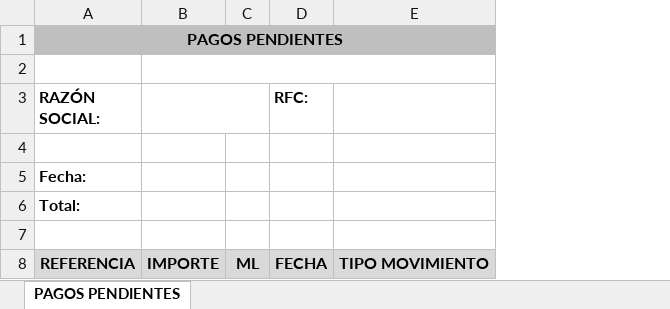
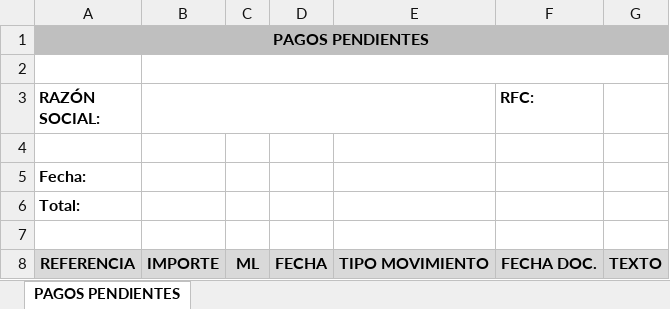
Before and after one commit to mauriciofloresnazan/Test1, an Excel workbook: Ppgz/Ppgz.Web/App_Data/plantillapagospendientes.xlsx, sheet PAGOS PENDIENTES, drawn as a sheet; values as stored, in another font and other column widths than the file's, no borders; charts and pictures not drawn; removed rows and columns are numbered as before the commit, all else as after; the diff names each change by its address in the sheet, - before the commit and + after, or states it on an @@ line.

```diff
--- a/Ppgz/Ppgz.Web/App_Data/plantillapagospendientes.xlsx (sheet PAGOS PENDIENTES)
+++ b/Ppgz/Ppgz.Web/App_Data/plantillapagospendientes.xlsx (sheet PAGOS PENDIENTES)
+column F (RFC:), row 8: FECHA DOC.
+column G, row 8: TEXTO
-B3:C3 merged
+B3:E3 merged
-D3: RFC:
+D3: (empty)
```
Also changed, not shown: Ppgz/Ppgz.Web/App_Data/plantilladevoluciones.xlsx, Ppgz/Ppgz.Web/App_Data/plantillapagos.xlsx, 6 other files.
